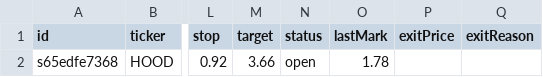
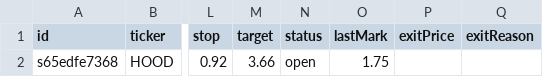
Before and after one commit to juanpameza/mrt-paper-sim, a CSV file: signals_trades.csv, drawn as a sheet; only a part is shown, gaps mark what is left out; the diff names each change by its address in the sheet, - before the commit and + after, or states it on an @@ line.

```diff
--- a/signals_trades.csv
+++ b/signals_trades.csv
-O2 (lastMark): 1.78
+O2 (lastMark): 1.75
```
Also changed, not shown: scan.csv, shadow_trades.csv, 5 other files.
